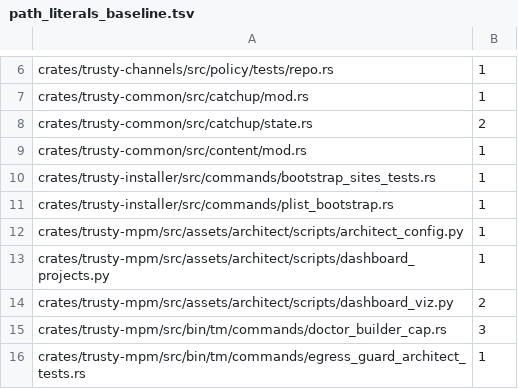
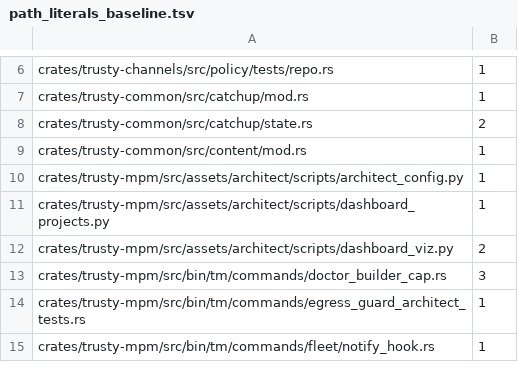
Before and after one commit to bobmatnyc/trusty-tools, a TSV file: scripts/path_literals_baseline.tsv, drawn as a sheet; only a part is shown, gaps mark what is left out; the shorter side is filled out with more unchanged rows; the diff names each change by its address in the sheet, - before the commit and + after, or states it on an @@ line.

```diff
--- a/scripts/path_literals_baseline.tsv
+++ b/scripts/path_literals_baseline.tsv
-row 10: crates/trusty-installer/src/commands/bootstrap_sites_tests.rs | 1
-row 11: crates/trusty-installer/src/commands/plist_bootstrap.rs | 1
```
Also changed, not shown: 4 other files.
